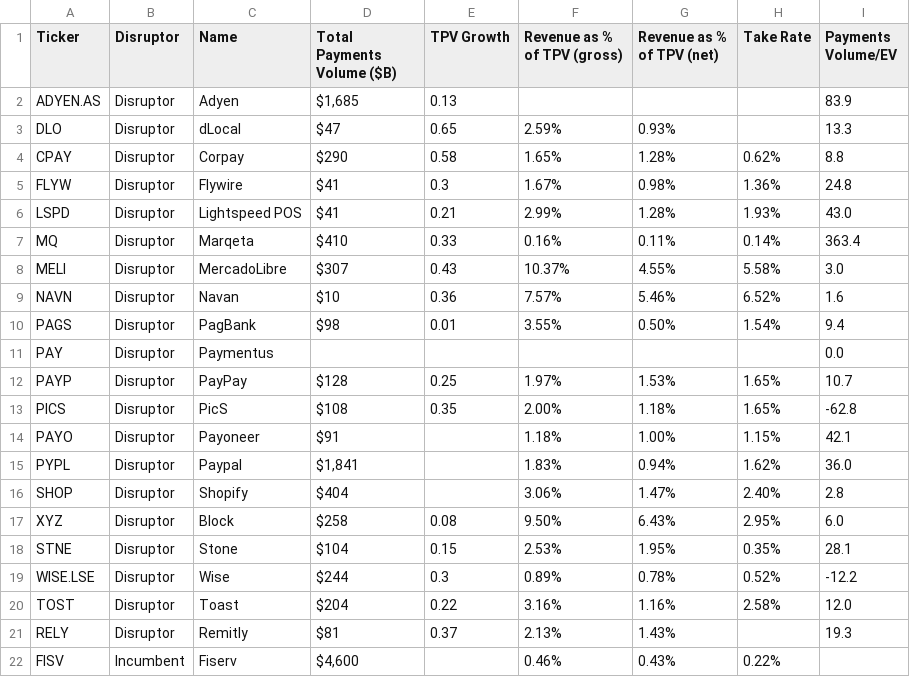
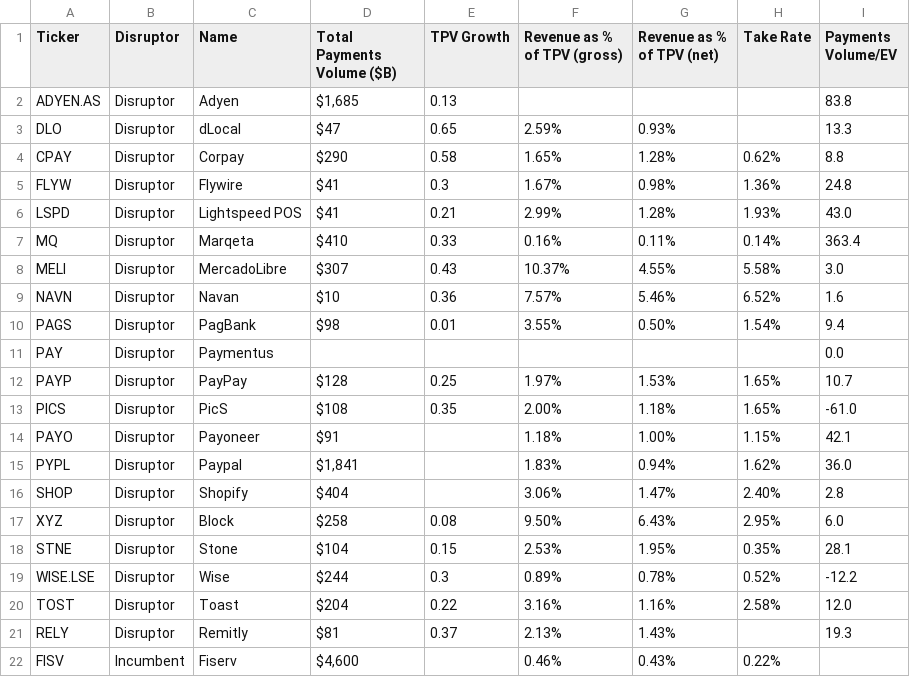
Before and after one commit to F-Prime-Capital/findex-data, a CSV file: payments_deep_dive.csv, drawn as a sheet.

Commit message:
Auto-update: 2026-08-05 01:02:56

```diff
--- a/payments_deep_dive.csv
+++ b/payments_deep_dive.csv
@@ -1,3 +1,3 @@
 Ticker,Disruptor,Name,Total Payments Volume ($B),TPV Growth,Revenue as % of TPV (gross),Revenue as % of TPV (net),Take Rate,Payments Volume/EV
-ADYEN.AS,Disruptor,Adyen,"$1,685",0.13,,,,83.9
+ADYEN.AS,Disruptor,Adyen,"$1,685",0.13,,,,83.8
 DLO,Disruptor,dLocal,$47,0.65,2.59%,0.93%,,13.3
@@ -12,3 +12,3 @@ PAY,Disruptor,Paymentus,,,,,,0.0
 PAYP,Disruptor,PayPay,$128,0.25,1.97%,1.53%,1.65%,10.7
-PICS,Disruptor,PicS,$108,0.35,2.00%,1.18%,1.65%,-62.8
+PICS,Disruptor,PicS,$108,0.35,2.00%,1.18%,1.65%,-61.0
 PAYO,Disruptor,Payoneer,$91,,1.18%,1.00%,1.15%,42.1
```
